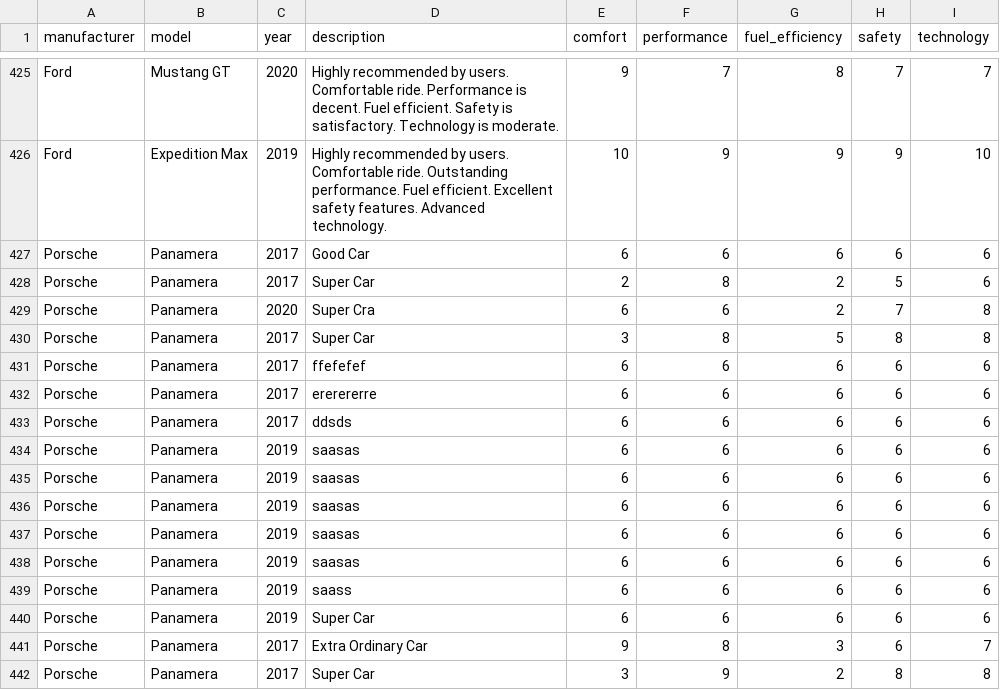
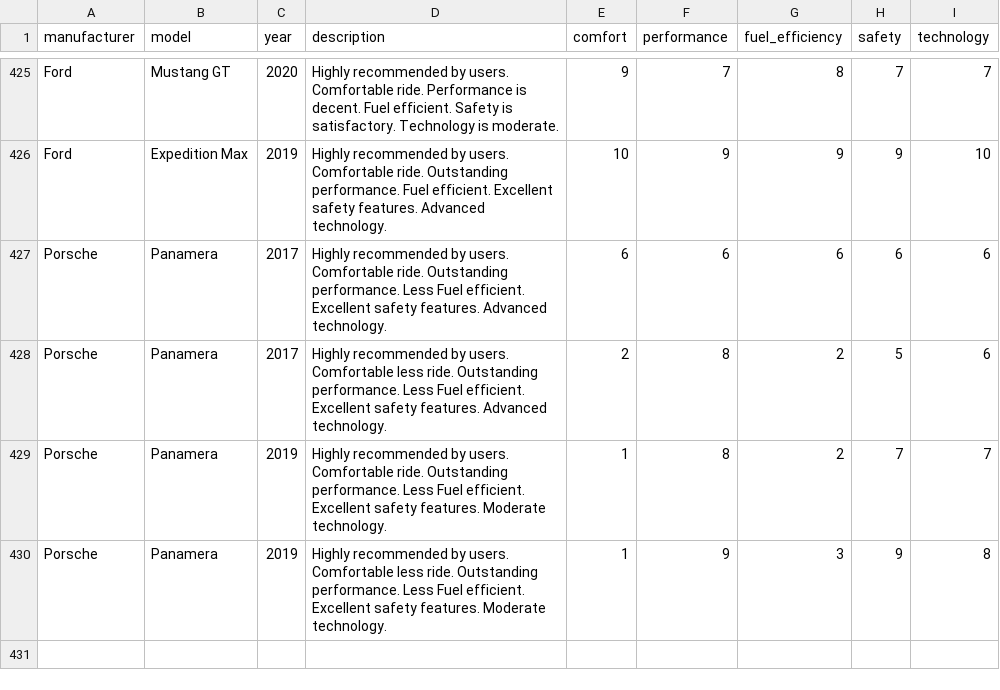
Before and after one commit to Alphin2002paul/Adam_Automotive_Django, a CSV file: AdamAuto/Users/car_reviews_with_feedback.csv, drawn as a sheet; only a part is shown, gaps mark what is left out.

```diff
--- a/AdamAuto/Users/car_reviews_with_feedback.csv
+++ b/AdamAuto/Users/car_reviews_with_feedback.csv
@@ -426,17 +426,5 @@ Ford,Mustang GT,2020,Highly recommended by users. Comfortable ride. Performance
 Ford,Expedition Max,2019,Highly recommended by users. Comfortable ride. Outstanding performance. Fuel efficient. Excellent safety features. Advanced technology.,10,9,9,9,10
-Porsche,Panamera,2017,Good Car,6,6,6,6,6
-Porsche,Panamera,2017,Super Car,2,8,2,5,6
-Porsche,Panamera,2020,Super Cra,6,6,2,7,8
-Porsche,Panamera,2017,Super Car,3,8,5,8,8
-Porsche,Panamera,2017,ffefefef,6,6,6,6,6
-Porsche,Panamera,2017,ererererre,6,6,6,6,6
-Porsche,Panamera,2017,ddsds,6,6,6,6,6
-Porsche,Panamera,2019,saasas,6,6,6,6,6
-Porsche,Panamera,2019,saasas,6,6,6,6,6
-Porsche,Panamera,2019,saasas,6,6,6,6,6
-Porsche,Panamera,2019,saasas,6,6,6,6,6
-Porsche,Panamera,2019,saasas,6,6,6,6,6
-Porsche,Panamera,2019,saass,6,6,6,6,6
-Porsche,Panamera,2019,Super Car,6,6,6,6,6
-Porsche,Panamera,2017,Extra Ordinary Car,9,8,3,6,7
-Porsche,Panamera,2017,Super Car,3,9,2,8,8
+Porsche,Panamera,2017,Highly recommended by users. Comfortable ride. Outstanding performance. Less Fuel efficient. Excellent safety features. Advanced technology.,6,6,6,6,6
+Porsche,Panamera,2017,Highly recommended by users. Comfortable less ride. Outstanding performance. Less Fuel efficient. Excellent safety features. Advanced technology.,2,8,2,5,6
+Porsche,Panamera,2019,Highly recommended by users. Comfortable ride. Outstanding performance. Less Fuel efficient. Excellent safety features. Moderate technology.,1,8,2,7,7
+Porsche,Panamera,2019,Highly recommended by users. Comfortable less ride. Outstanding performance. Less Fuel efficient. Excellent safety features. Moderate technology.,1,9,3,9,8
```
Also changed, not shown: 11 other files.
